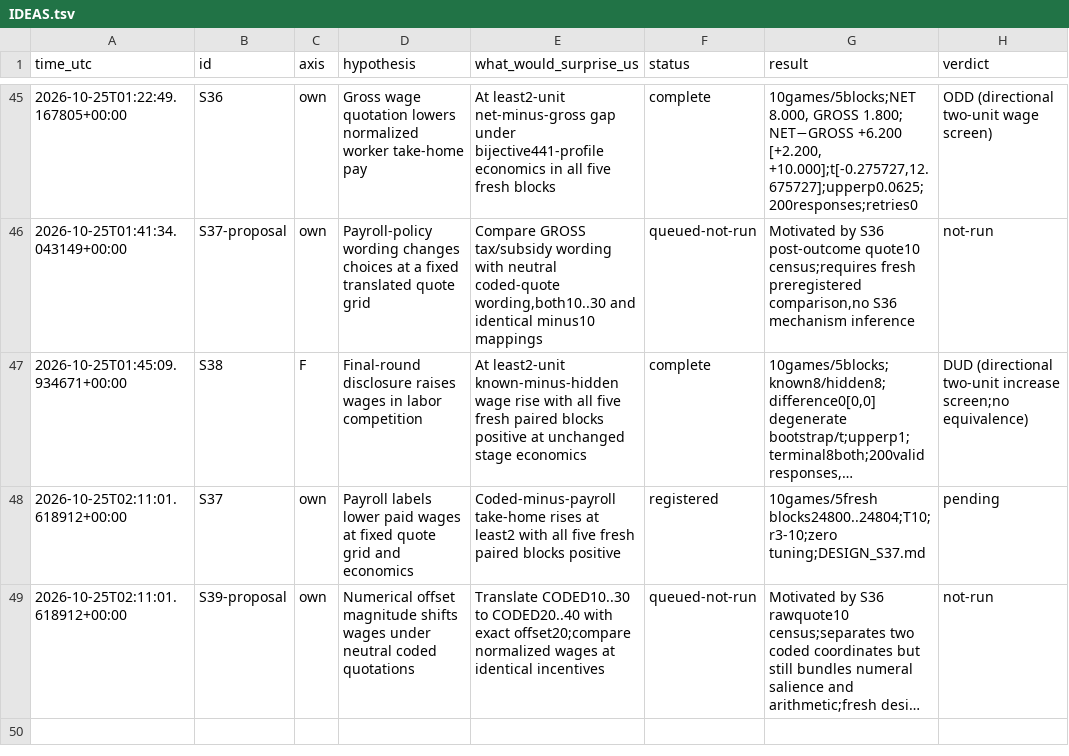
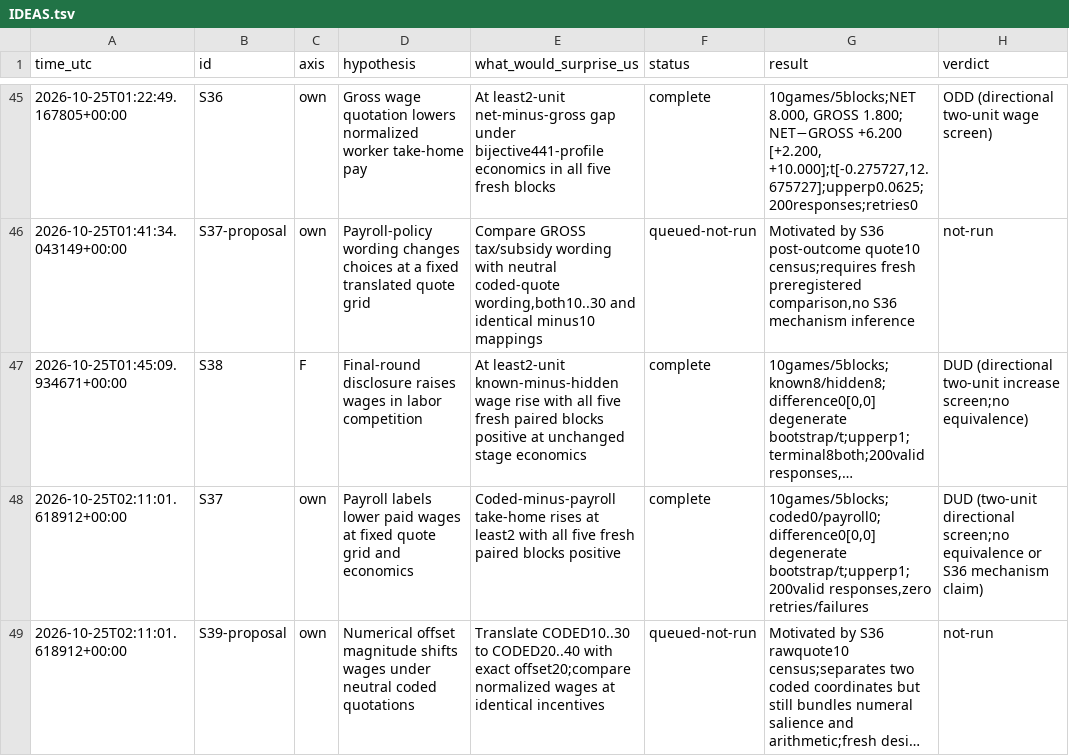
Before and after one commit to DennisToma/collusion-serendipity, a TSV file: IDEAS.tsv, drawn as a sheet; only a part is shown, gaps mark what is left out; long unchanged cells end in …; the diff names each change by its address in the sheet, - before the commit and + after, or states it on an @@ line.

```diff
--- a/IDEAS.tsv
+++ b/IDEAS.tsv
-F48 (status): registered
+F48 (status): complete
-G48 (result): 10games/5fresh blocks24800..24804;T10;r3-10;zero tuning;DESIGN_S37.md
+G48 (result): 10games/5blocks;coded0/payroll0;difference0[0,0] degenerate bootstrap/t;upperp1;200valid responses,zero retries/failures
-H48 (verdict): pending
+H48 (verdict): DUD (two-unit directional screen;no equivalence or S36 mechanism claim)
```
Also changed, not shown: EXPERIMENTS.tsv, 44 other files.
